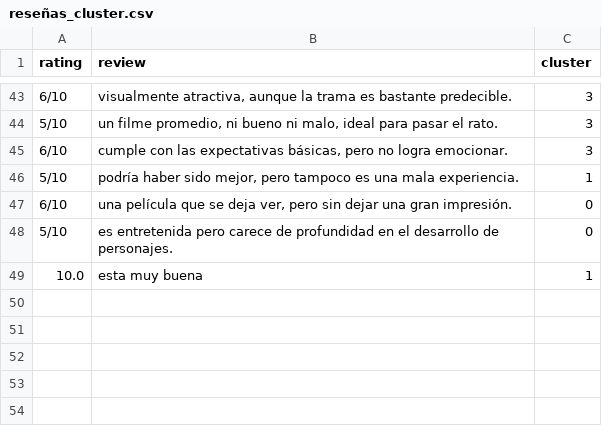
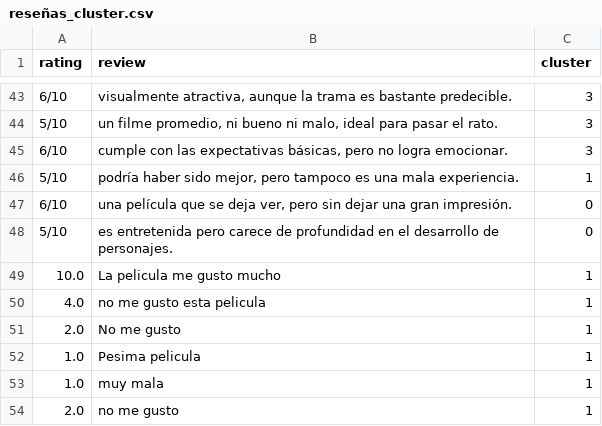
Before and after one commit to LIRA-MIGUEL/analisis_no_supervisado1.2, a CSV file: analisis_no_supervisado/reseñas_cluster.csv, drawn as a sheet; only a part is shown, gaps mark what is left out.

```diff
--- a/analisis_no_supervisado/reseñas_cluster.csv
+++ b/analisis_no_supervisado/reseñas_cluster.csv
@@ -48,2 +48,7 @@ rating,review,cluster
 5/10,es entretenida pero carece de profundidad en el desarrollo de personajes.,0
-10.0,esta muy buena,1
+10.0,La pelicula me gusto mucho,1
+4.0,no me gusto esta pelicula,1
+2.0,No me gusto,1
+1.0,Pesima pelicula,1
+1.0,muy mala,1
+2.0,no me gusto,1
```
Also changed, not shown: 6 other files.
